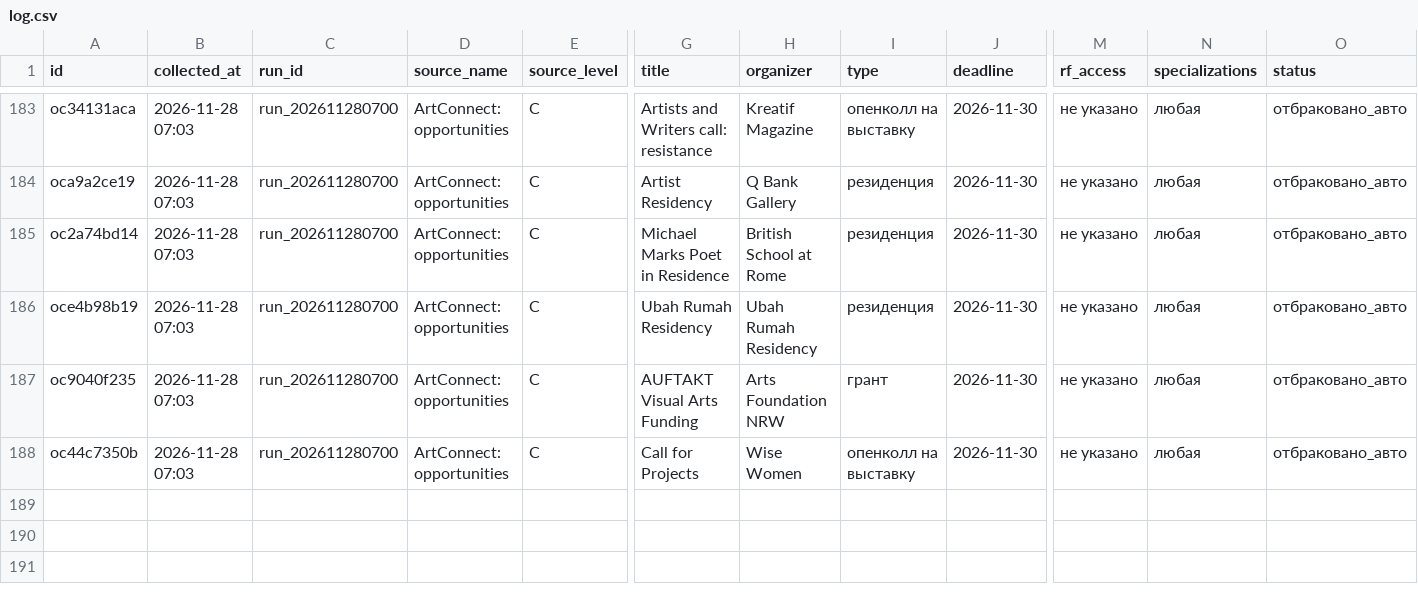
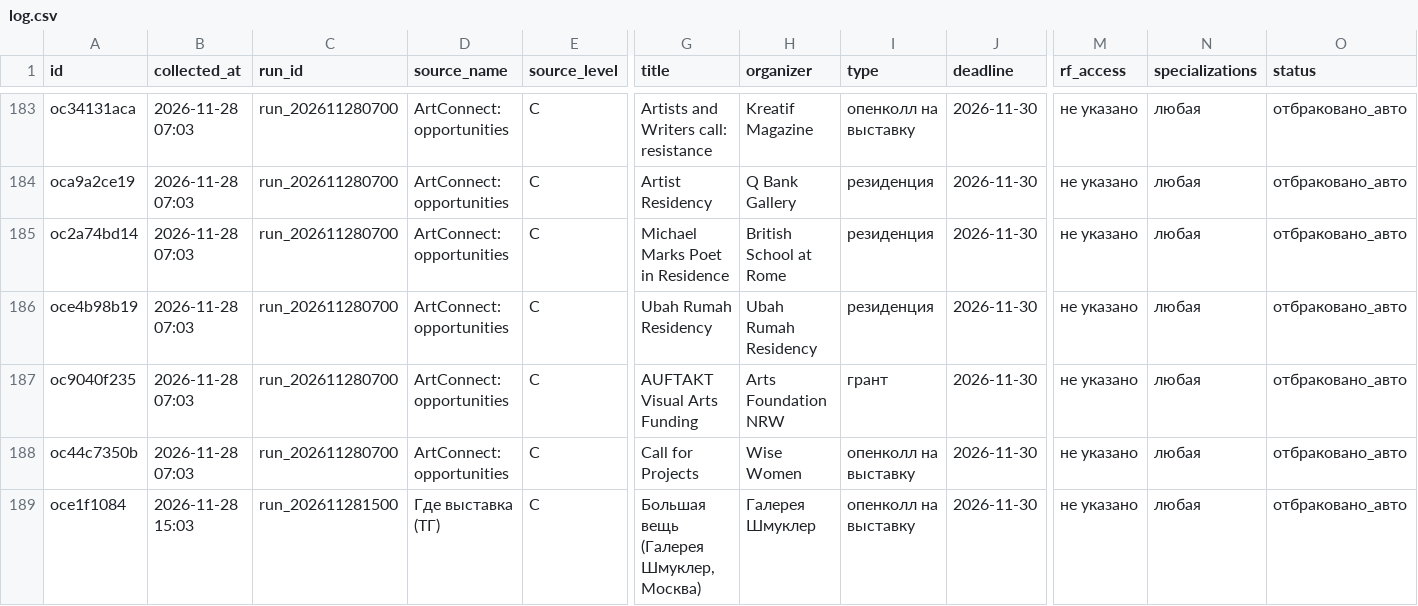
Before and after one commit to SENYANABE/opencall, a CSV file: data/log.csv, drawn as a sheet; only a part is shown, gaps mark what is left out; rows hold the shown columns only; the diff covers the shown part only; the diff names each change by its address in the sheet, - before the commit and + after, or states it on an @@ line.

Commit message:
Лог: collect 2026-11-28 15:03

```diff
--- a/data/log.csv
+++ b/data/log.csv
+row 189: oce1f1084 | 2026-11-28 15:03 | run_202611281500 | Где выставка (ТГ) | C | Большая вещь (Галерея Шмуклер, Москва) | Галерея Шмуклер | опенколл на выставку | 2026-11-30 | не указано | любая | отбраковано_авто
```
Also changed, not shown: 1 added row elsewhere in this file, data/audience.csv, data/post_views.csv, 3 other files.
